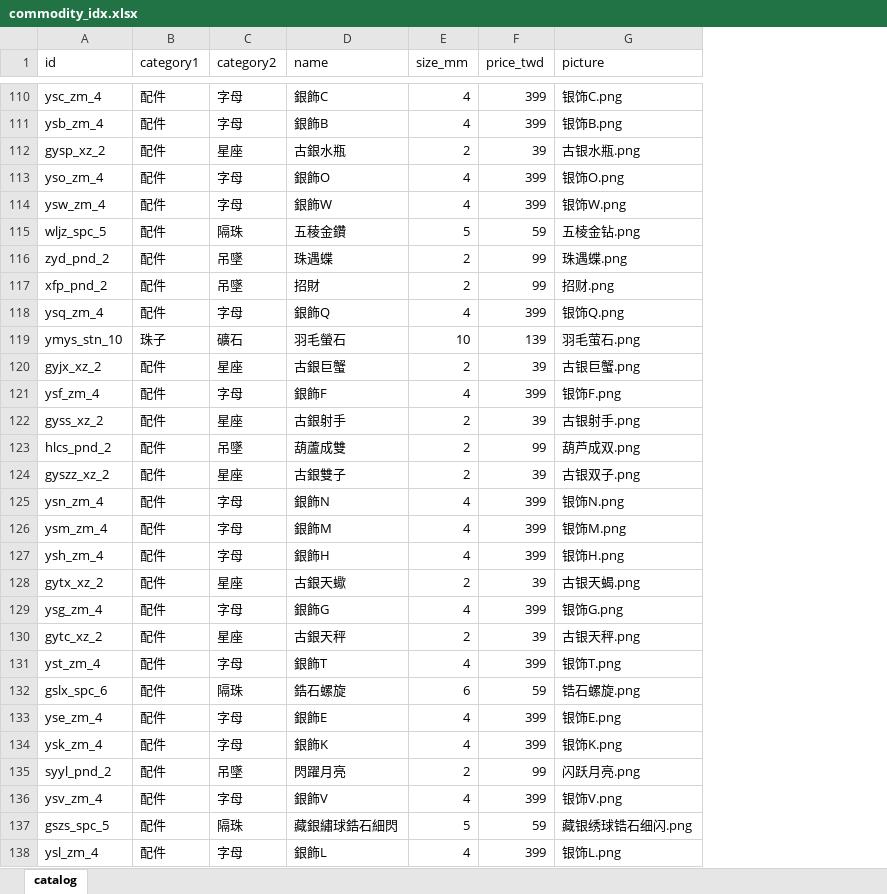
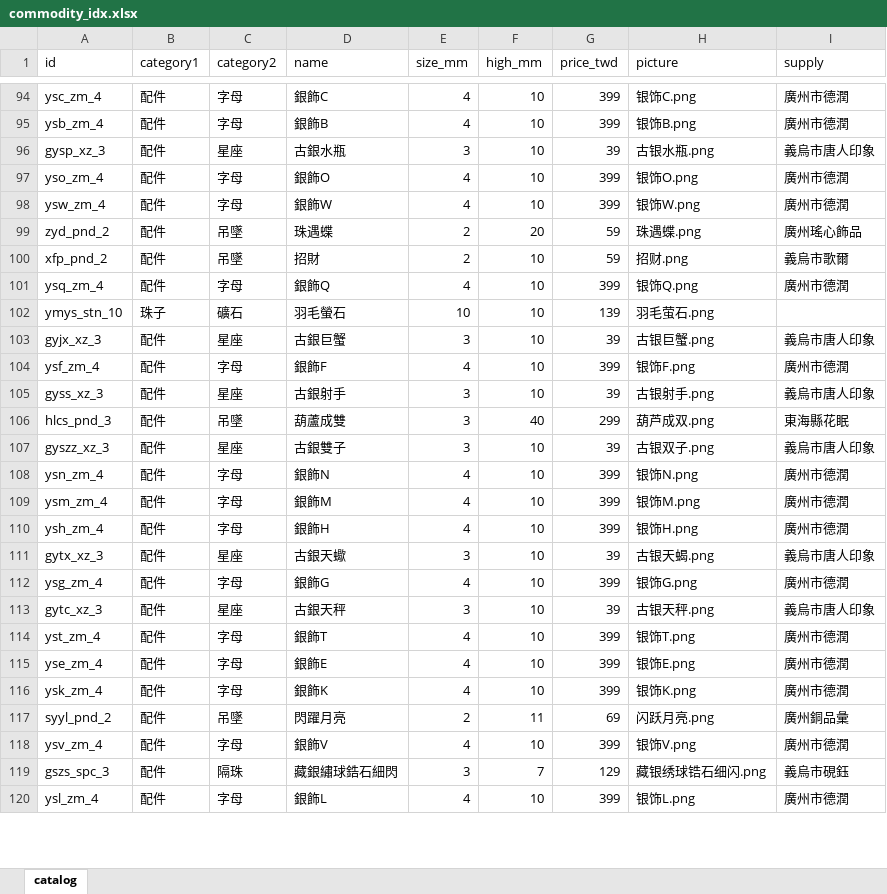
Before and after one commit to MorningJet/pearl_agent_tw, an Excel workbook: data/commodity_idx.xlsx, sheet catalog, drawn as a sheet; only a part is shown, gaps mark what is left out; values as stored, in another font and other column widths than the file's, no borders; removed rows and columns are numbered as before the commit, all else as after; the diff covers the shown part only; the diff names each change by its address in the sheet, - before the commit and + after, or states it on an @@ line.

```diff
--- a/data/commodity_idx.xlsx (sheet catalog)
+++ b/data/commodity_idx.xlsx (sheet catalog)
+column F (high_mm), rows 94-120: 10 | 10 | 10 | 10 | 10 | 20 | 10 | 10 | 10 | 10 | 10 | 10 | 40 | 10 | 10 | 10 | 10 | 10 | 10 | 10 | 10 | 10 | 10 | 11 | 10 | 7 | 10
+column I (supply), rows 94-120: 廣州市德潤 | 廣州市德潤 | 義烏市唐人印象 | 廣州市德潤 | 廣州市德潤 | 廣州瑤心飾品 | 義烏市歌爾 | 廣州市德潤 |  | 義烏市唐人印象 | 廣州市德潤 | 義烏市唐人印象 | 東海縣花眠 | 義烏市唐人印象 | 廣州市德潤 | 廣州市德潤 | 廣州市德潤 | 義烏市唐人印象 | 廣州市德潤 | 義烏市唐人印象 | 廣州市德潤 | 廣州市德潤 | 廣州市德潤 | 廣州銅品彙 | 廣州市德潤 | 義烏市硯鈺 | 廣州市德潤
-A96 (id): gysp_xz_2
+A96 (id): gysp_xz_3
-E96 (size_mm): 2
+E96 (size_mm): 3
-row 115: wljz_spc_5 | 配件 | 隔珠 | 五稜金鑽 | 5 | 59 | 五棱金钻.png
-G99:G100 (price_twd): 99
+G99:G100 (price_twd): 59
-A103 (id): gyjx_xz_2
+A103 (id): gyjx_xz_3
-E103 (size_mm): 2
+E103 (size_mm): 3
-A105 (id): gyss_xz_2
+A105 (id): gyss_xz_3
-E105:E107 (size_mm): 2
+E105:E107 (size_mm): 3
-A106 (id): hlcs_pnd_2
+A106 (id): hlcs_pnd_3
-G106 (price_twd): 99
+G106 (price_twd): 299
-A107 (id): gyszz_xz_2
+A107 (id): gyszz_xz_3
-A111 (id): gytx_xz_2
+A111 (id): gytx_xz_3
-E111 (size_mm): 2
+E111 (size_mm): 3
-A113 (id): gytc_xz_2
+A113 (id): gytc_xz_3
-E113 (size_mm): 2
+E113 (size_mm): 3
-row 132: gslx_spc_6 | 配件 | 隔珠 | 鋯石螺旋 | 6 | 59 | 锆石螺旋.png
-G117 (price_twd): 99
+G117 (price_twd): 69
-A119 (id): gszs_spc_5
+A119 (id): gszs_spc_3
-E119 (size_mm): 5
+E119 (size_mm): 3
-G119 (price_twd): 59
+G119 (price_twd): 129
```
Also changed, not shown: 28 removed rows and 133 edited cells elsewhere in this sheet, new_input/commodity_idx.xlsx, 39 other files.
